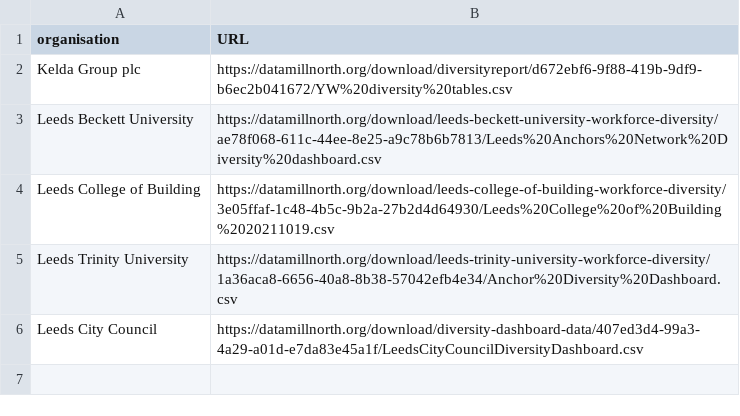
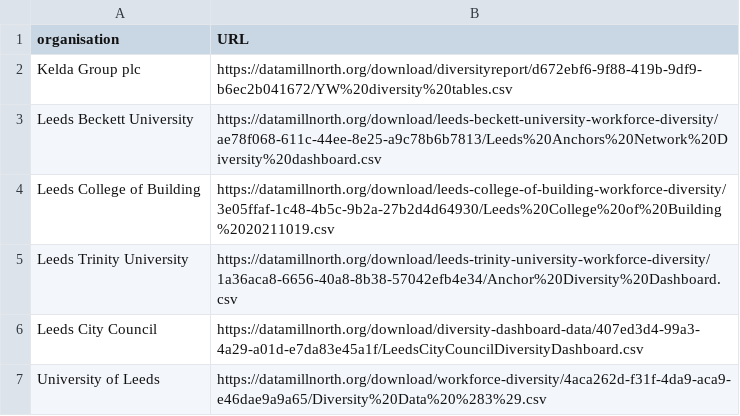
Before and after one commit to open-innovations/diversity-data, a CSV file: leeds-city-region/leeds.csv, drawn as a sheet.

Commit message:
Add University of Leeds to the dashboard

```diff
--- a/leeds-city-region/leeds.csv
+++ b/leeds-city-region/leeds.csv
@@ -6 +6,2 @@ Leeds Trinity University,https://datamillnorth.org/download/leeds-trinity-univer
 Leeds City Council,https://datamillnorth.org/download/diversity-dashboard-data/407ed3d4-99a3-4a29-a01d-e7da83e45a1f/LeedsCityCouncilDiversityDashboard.csv
+University of Leeds,https://datamillnorth.org/download/workforce-diversity/4aca262d-f31f-4da9-aca9-e46dae9a9a65/Diversity%20Data%20%283%29.csv
```
